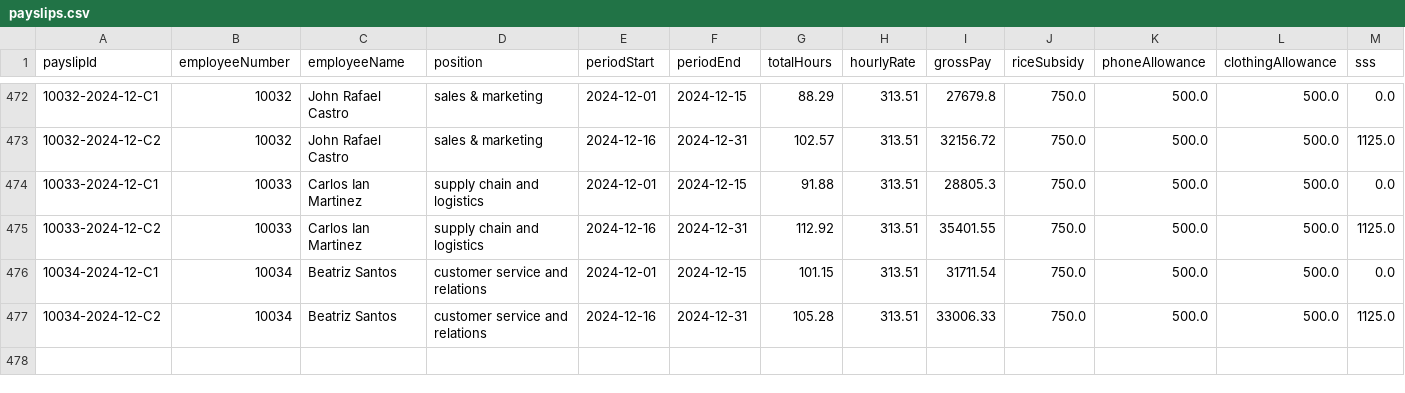
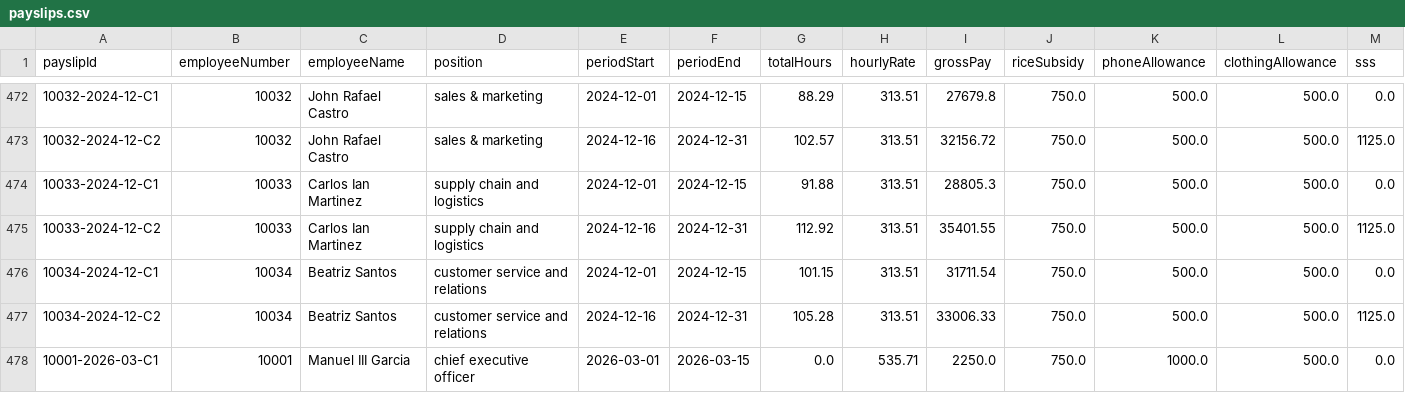
Before and after one commit to Ducktavian/motorPH-OOP, a CSV file: data/payslips.csv, drawn as a sheet; only a part is shown, gaps mark what is left out; rows hold the shown columns only; the diff names each change by its address in the sheet, - before the commit and + after, or states it on an @@ line.

```diff
--- a/data/payslips.csv
+++ b/data/payslips.csv
+row 478: 10001-2026-03-C1 | 10001 | Manuel III Garcia | chief executive officer | 2026-03-01 | 2026-03-15 | 0.0 | 535.71 | 2250.0 | 750.0 | 1000.0 | 500.0 | 0.0
```
Also changed, not shown: 5 other files.
